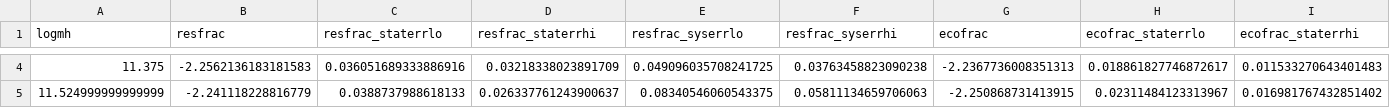
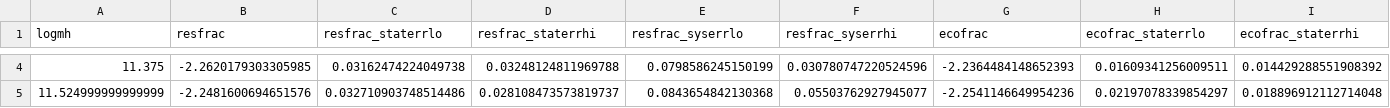
Before and after one commit to zhutchens1/g3groupfinder, a CSV file: hihm/resolve_eco_mhiovermhalo_updated052023.csv, drawn as a sheet; only a part is shown, gaps mark what is left out; the diff covers the shown part only; the diff names each change by its address in the sheet, - before the commit and + after, or states it on an @@ line.

```diff
--- a/hihm/resolve_eco_mhiovermhalo_updated052023.csv
+++ b/hihm/resolve_eco_mhiovermhalo_updated052023.csv
-B4 (resfrac): -2.2562136183181583
+B4 (resfrac): -2.2620179303305985
-C4 (resfrac_staterrlo): 0.036051689333886916
+C4 (resfrac_staterrlo): 0.03162474224049738
-D4 (resfrac_staterrhi): 0.03218338023891709
+D4 (resfrac_staterrhi): 0.03248124811969788
-E4 (resfrac_syserrlo): 0.049096035708241725
+E4 (resfrac_syserrlo): 0.0798586245150199
-F4 (resfrac_syserrhi): 0.03763458823090238
+F4 (resfrac_syserrhi): 0.030780747220524596
-G4 (ecofrac): -2.2367736008351313
+G4 (ecofrac): -2.2364484148652393
-H4 (ecofrac_staterrlo): 0.018861827746872617
+H4 (ecofrac_staterrlo): 0.01609341256009511
-I4 (ecofrac_staterrhi): 0.011533270643401483
+I4 (ecofrac_staterrhi): 0.014429288551908392
-B5 (resfrac): -2.241118228816779
+B5 (resfrac): -2.2481600694651576
-C5 (resfrac_staterrlo): 0.0388737988618133
+C5 (resfrac_staterrlo): 0.032710903748514486
-D5 (resfrac_staterrhi): 0.026337761243900637
+D5 (resfrac_staterrhi): 0.028108473573819737
-E5 (resfrac_syserrlo): 0.08340546060543375
+E5 (resfrac_syserrlo): 0.0843654842130368
-F5 (resfrac_syserrhi): 0.05811134659706063
+F5 (resfrac_syserrhi): 0.05503762927945077
-G5 (ecofrac): -2.250868731413915
+G5 (ecofrac): -2.2541146649954236
-H5 (ecofrac_staterrlo): 0.02311484123313967
+H5 (ecofrac_staterrlo): 0.02197078339854297
-I5 (ecofrac_staterrhi): 0.016981767432851402
+I5 (ecofrac_staterrhi): 0.018896912112714048
```
Also changed, not shown: 152 edited cells elsewhere in this file, hihm/resolve_eco_hihm_updated052023.csv, 38 other files.
